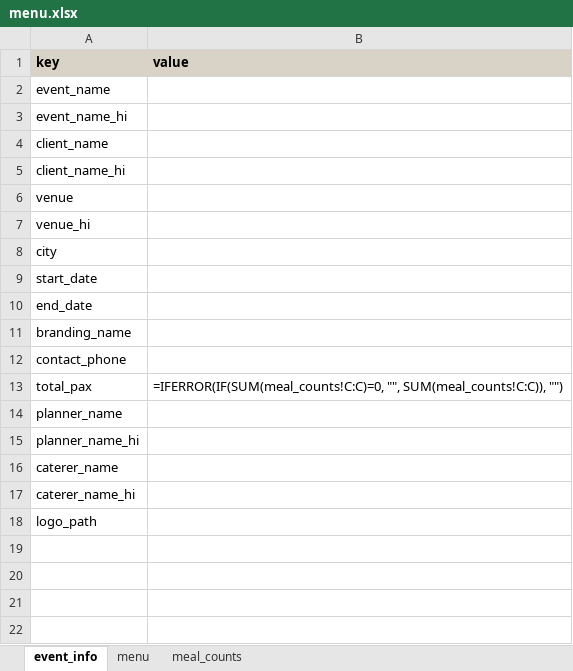
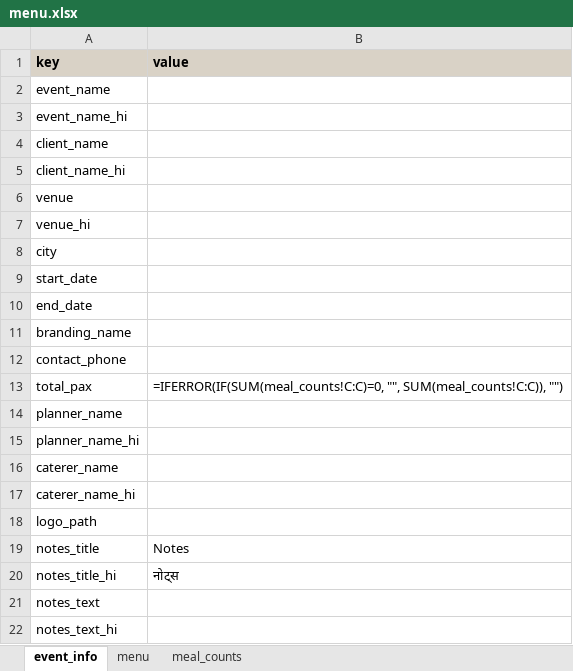
Before and after one commit to dragonmastr/pushp-events, an Excel workbook: data/menu.xlsx, sheet event_info, drawn as a sheet; values as stored, in another font and other column widths than the file's, no borders; formulas without a stored value are shown as written; 2 other sheets too large or unreadable and not compared; the diff names each change by its address in the sheet, - before the commit and + after, or states it on an @@ line.

Commit message:
adding in the feature request for notes at the bottom of menu PDF and fixing the startup latency by moving GTK3 out of xecutatble bundle followed b fixing the excel date and copy paste issue

```diff
--- a/data/menu.xlsx (sheet event_info)
+++ b/data/menu.xlsx (sheet event_info)
+row 19: notes_title | Notes
+row 20: notes_title_hi | नोट्स
+row 21: notes_text
+row 22: notes_text_hi
```
Also changed, not shown: data/test1234.xlsx, 14 other files.
